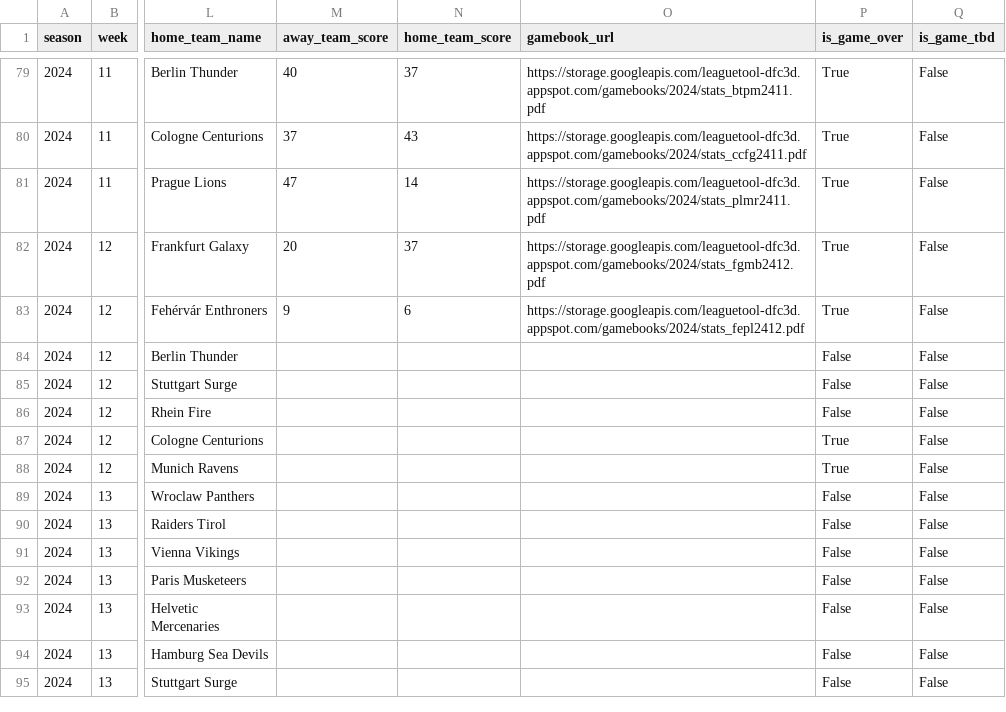
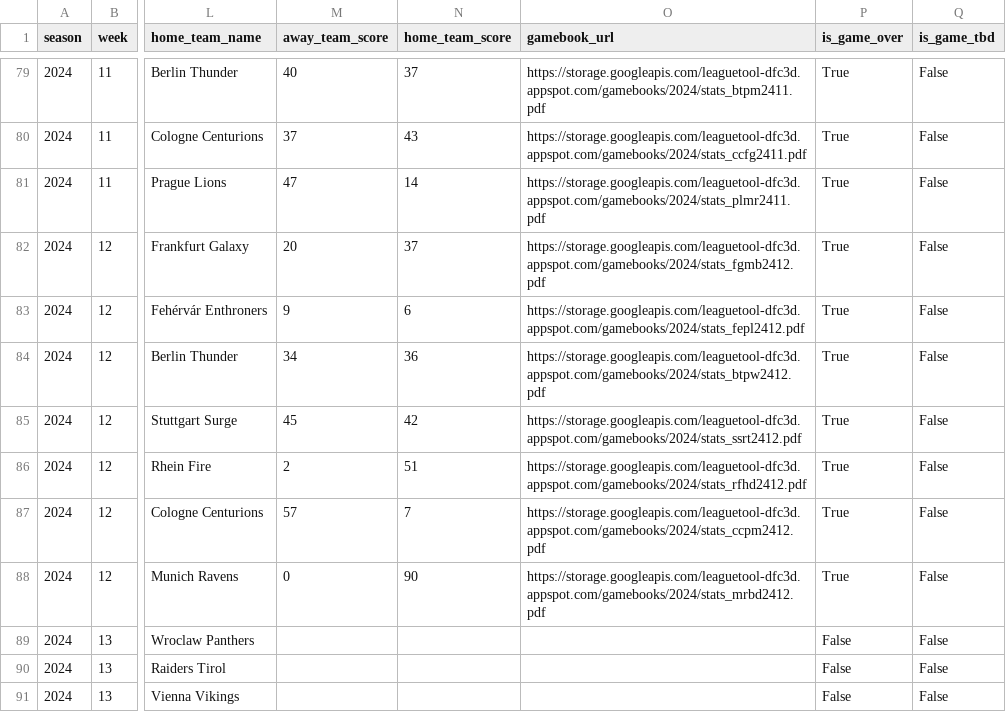
Before and after one commit to armstjc/european-league-of-football-data-repository, a CSV file: schedule/2024_elf_schedule.csv, drawn as a sheet; only a part is shown, gaps mark what is left out; the shorter side is filled out with more unchanged rows; the diff names each change by its address in the sheet, - before the commit and + after, or states it on an @@ line.

Commit message:
8/11/2024 Stats Update

```diff
--- a/schedule/2024_elf_schedule.csv
+++ b/schedule/2024_elf_schedule.csv
-M84 (away_team_score): (empty)
+M84 (away_team_score): 34
-N84 (home_team_score): (empty)
+N84 (home_team_score): 36
-O84 (gamebook_url): (empty)
+O84 (gamebook_url): https://storage.googleapis.com/leaguetool-dfc3d.appspot.com/gamebooks/2024/stats_btpw2412.pdf
-P84:P86 (is_game_over): False
+P84:P86 (is_game_over): True
-M85 (away_team_score): (empty)
+M85 (away_team_score): 45
-N85 (home_team_score): (empty)
+N85 (home_team_score): 42
-O85 (gamebook_url): (empty)
+O85 (gamebook_url): https://storage.googleapis.com/leaguetool-dfc3d.appspot.com/gamebooks/2024/stats_ssrt2412.pdf
-M86 (away_team_score): (empty)
+M86 (away_team_score): 2
-N86 (home_team_score): (empty)
+N86 (home_team_score): 51
-O86 (gamebook_url): (empty)
+O86 (gamebook_url): https://storage.googleapis.com/leaguetool-dfc3d.appspot.com/gamebooks/2024/stats_rfhd2412.pdf
-M87 (away_team_score): (empty)
+M87 (away_team_score): 57
-N87 (home_team_score): (empty)
+N87 (home_team_score): 7
-O87 (gamebook_url): (empty)
+O87 (gamebook_url): https://storage.googleapis.com/leaguetool-dfc3d.appspot.com/gamebooks/2024/stats_ccpm2412.pdf
-M88 (away_team_score): (empty)
+M88 (away_team_score): 0
-N88 (home_team_score): (empty)
+N88 (home_team_score): 90
-O88 (gamebook_url): (empty)
+O88 (gamebook_url): https://storage.googleapis.com/leaguetool-dfc3d.appspot.com/gamebooks/2024/stats_mrbd2412.pdf
```
Also changed, not shown: standings/2024_elf_standings.csv, 9 other files.
